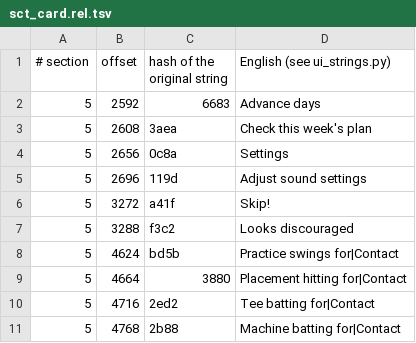
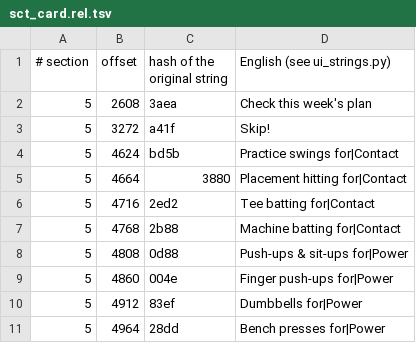
Before and after one commit to ogura-connection/Pawapros15-tools, a TSV file: translation/strings/sct_card.rel.tsv, drawn as a sheet; only a part is shown; the shorter side is filled out with more unchanged rows.

```diff
--- a/translation/strings/sct_card.rel.tsv
+++ b/translation/strings/sct_card.rel.tsv
@@ -1,8 +1,4 @@
 # section	offset	hash of the original string	English (see ui_strings.py)
-5	2592	6683	Advance days
 5	2608	3aea	Check this week's plan
-5	2656	0c8a	Settings
-5	2696	119d	Adjust sound settings
 5	3272	a41f	Skip!
-5	3288	f3c2	Looks discouraged
 5	4624	bd5b	Practice swings for|Contact
```
Also changed, not shown: translation/strings/gameplay.rel.tsv, translation/strings/sct_a_sy.rel.tsv, 3 other files.
